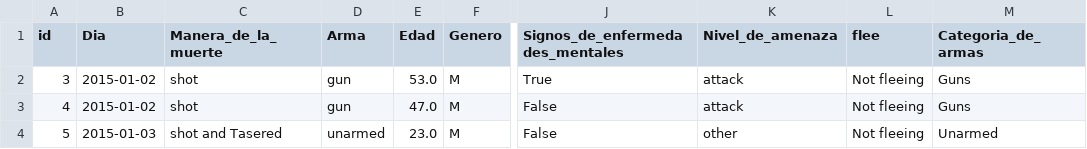
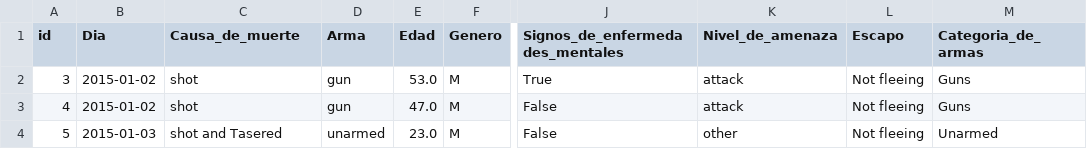
Before and after one commit to EmmanuelGalvan/MineriaDatos, a CSV file: Archivos/Practica de limpieza/DF_USPS.csv, drawn as a sheet; only a part is shown, gaps mark what is left out; the diff names each change by its address in the sheet, - before the commit and + after, or states it on an @@ line.

Commit message:
Adición de practica de visualización y PIA 2

```diff
--- a/Archivos/Practica de limpieza/DF_USPS.csv
+++ b/Archivos/Practica de limpieza/DF_USPS.csv
-C1: Manera_de_la_muerte
+C1: Causa_de_muerte
-L1: flee
+L1: Escapo
```
Also changed, not shown: 2 other files.
